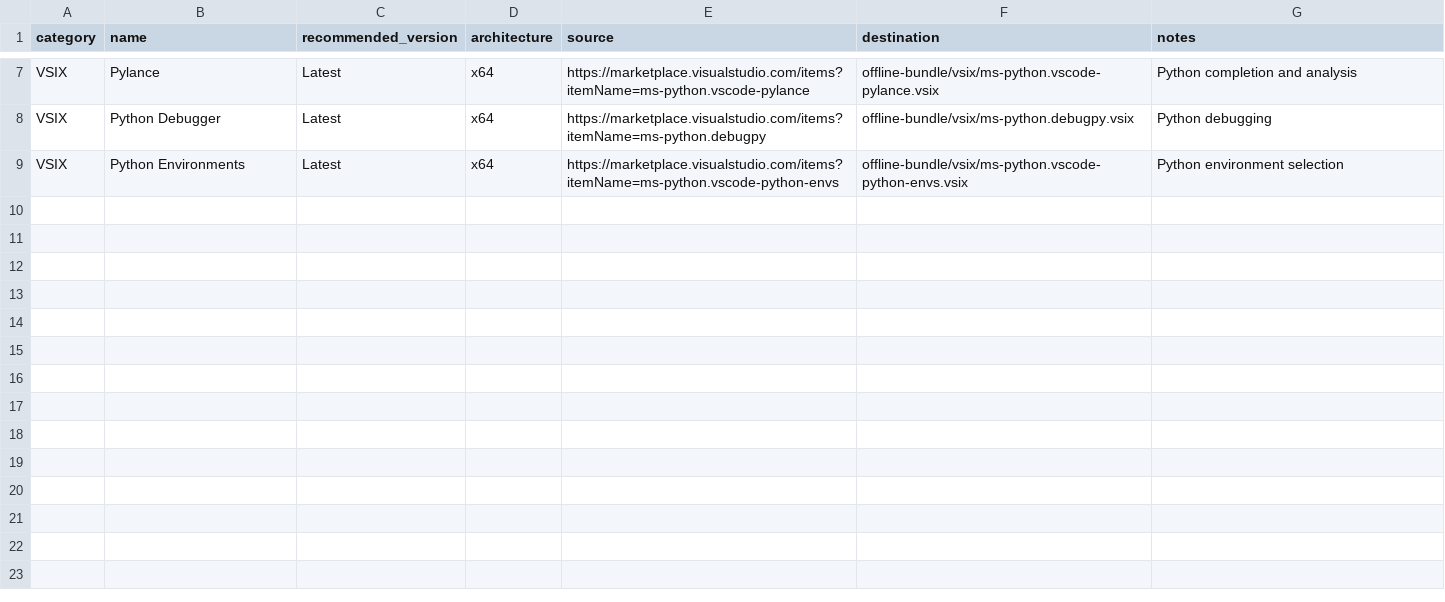
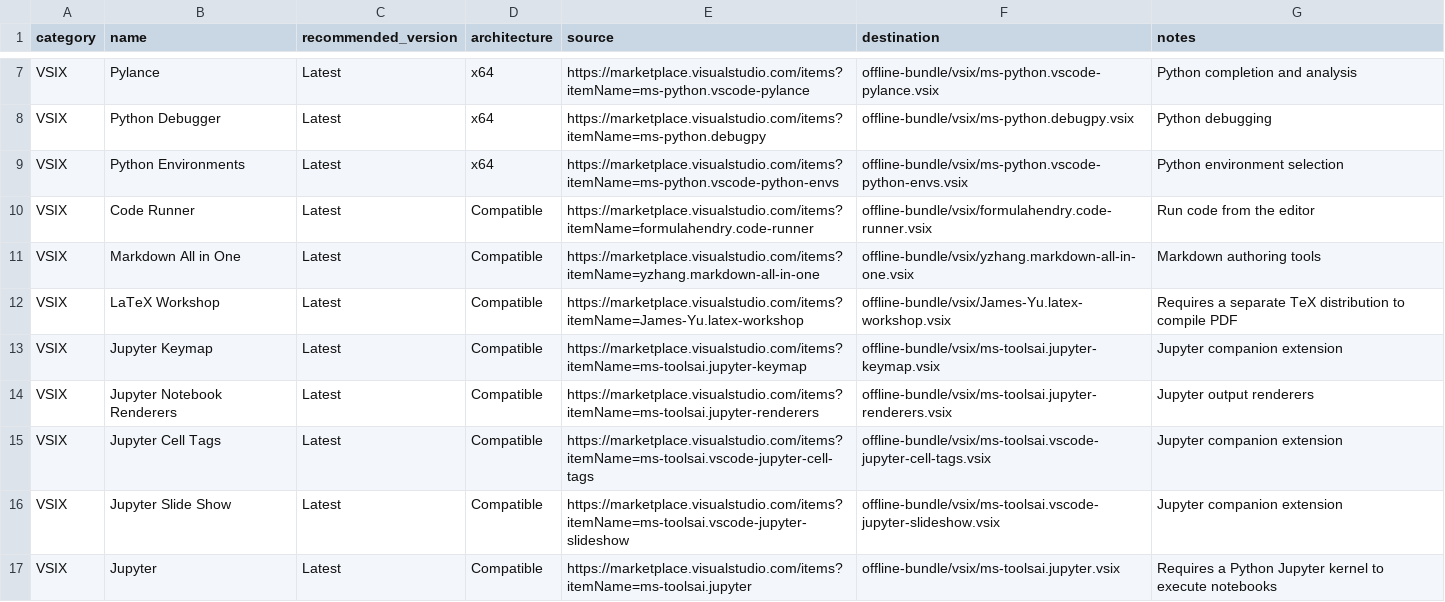
Before and after one commit to Tian-Ya-1/win10-offline-dev-kit, a CSV file: SOFTWARE_MANIFEST.csv, drawn as a sheet; only a part is shown, gaps mark what is left out.

Commit message:
Add Code Runner, Markdown, LaTeX, and Jupyter extensions

```diff
--- a/SOFTWARE_MANIFEST.csv
+++ b/SOFTWARE_MANIFEST.csv
@@ -9 +9,9 @@ VSIX,Python Debugger,Latest,x64,https://marketplace.visualstudio.com/items?itemN
 VSIX,Python Environments,Latest,x64,https://marketplace.visualstudio.com/items?itemName=ms-python.vscode-python-envs,offline-bundle/vsix/ms-python.vscode-python-envs.vsix,Python environment selection
+VSIX,Code Runner,Latest,Compatible,https://marketplace.visualstudio.com/items?itemName=formulahendry.code-runner,offline-bundle/vsix/formulahendry.code-runner.vsix,Run code from the editor
+VSIX,Markdown All in One,Latest,Compatible,https://marketplace.visualstudio.com/items?itemName=yzhang.markdown-all-in-one,offline-bundle/vsix/yzhang.markdown-all-in-one.vsix,Markdown authoring tools
+VSIX,LaTeX Workshop,Latest,Compatible,https://marketplace.visualstudio.com/items?itemName=James-Yu.latex-workshop,offline-bundle/vsix/James-Yu.latex-workshop.vsix,Requires a separate TeX distribution to compile PDF
+VSIX,Jupyter Keymap,Latest,Compatible,https://marketplace.visualstudio.com/items?itemName=ms-toolsai.jupyter-keymap,offline-bundle/vsix/ms-toolsai.jupyter-keymap.vsix,Jupyter companion extension
+VSIX,Jupyter Notebook Renderers,Latest,Compatible,https://marketplace.visualstudio.com/items?itemName=ms-toolsai.jupyter-renderers,offline-bundle/vsix/ms-toolsai.jupyter-renderers.vsix,Jupyter output renderers
+VSIX,Jupyter Cell Tags,Latest,Compatible,https://marketplace.visualstudio.com/items?itemName=ms-toolsai.vscode-jupyter-cell-tags,offline-bundle/vsix/ms-toolsai.vscode-jupyter-cell-tags.vsix,Jupyter companion extension
+VSIX,Jupyter Slide Show,Latest,Compatible,https://marketplace.visualstudio.com/items?itemName=ms-toolsai.vscode-jupyter-slideshow,offline-bundle/vsix/ms-toolsai.vscode-jupyter-slideshow.vsix,Jupyter companion extension
+VSIX,Jupyter,Latest,Compatible,https://marketplace.visualstudio.com/items?itemName=ms-toolsai.jupyter,offline-bundle/vsix/ms-toolsai.jupyter.vsix,Requires a Python Jupyter kernel to execute notebooks
```
